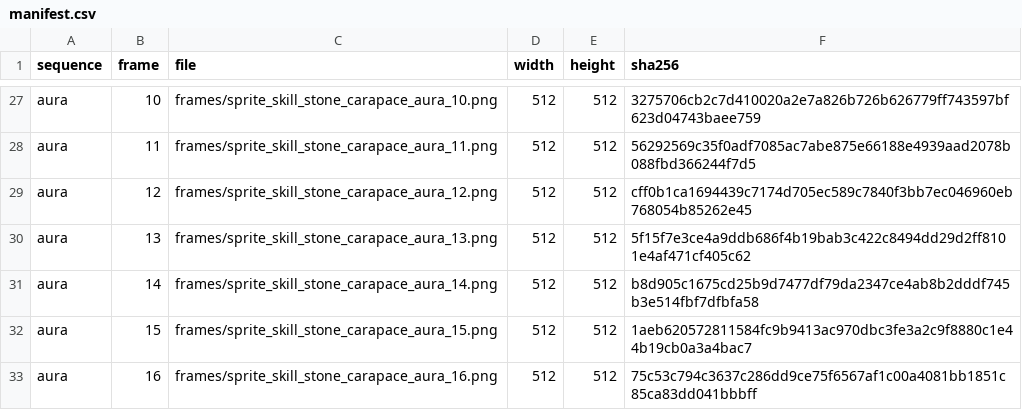
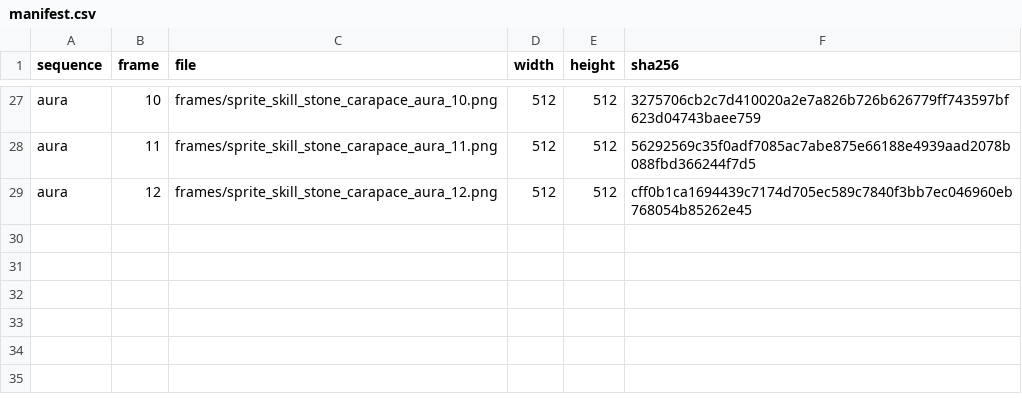
Before and after one commit to slyen4425-cloud/GenSrpg_labo_combat_dynamique, a CSV file: assets/library/capture/sprites/skills/stone_carapace/manifest.csv, drawn as a sheet; only a part is shown, gaps mark what is left out; the diff names each change by its address in the sheet, - before the commit and + after, or states it on an @@ line.

```diff
--- a/assets/library/capture/sprites/skills/stone_carapace/manifest.csv
+++ b/assets/library/capture/sprites/skills/stone_carapace/manifest.csv
-row 30: aura | 13 | frames/sprite_skill_stone_carapace_aura_13.png | 512 | 512 | 5f15f7e3ce4a9ddb686f4b19bab3c422c8494dd29d2ff8101e4af471cf405c62
-row 31: aura | 14 | frames/sprite_skill_stone_carapace_aura_14.png | 512 | 512 | b8d905c1675cd25b9d7477df79da2347ce4ab8b2dddf745b3e514fbf7dfbfa58
-row 32: aura | 15 | frames/sprite_skill_stone_carapace_aura_15.png | 512 | 512 | 1aeb620572811584fc9b9413ac970dbc3fe3a2c9f8880c1e44b19cb0a3a4bac7
-row 33: aura | 16 | frames/sprite_skill_stone_carapace_aura_16.png | 512 | 512 | 75c53c794c3637c286dd9ce75f6567af1c00a4081bb1851c85ca83dd041bbbff
```
Also changed, not shown: 11 other files.
